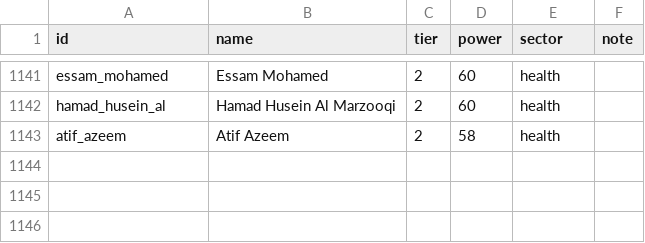
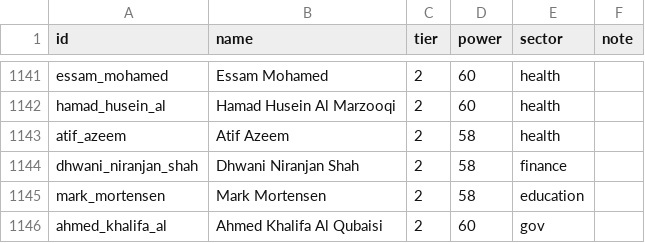
Before and after one commit to qizhangumich/power_network, a CSV file: data/people.csv, drawn as a sheet; only a part is shown, gaps mark what is left out; the diff names each change by its address in the sheet, - before the commit and + after, or states it on an @@ line.

```diff
--- a/data/people.csv
+++ b/data/people.csv
+row 1144: dhwani_niranjan_shah | Dhwani Niranjan Shah | 2 | 58 | finance
+row 1145: mark_mortensen | Mark Mortensen | 2 | 58 | education
+row 1146: ahmed_khalifa_al | Ahmed Khalifa Al Qubaisi | 2 | 60 | gov
```
Also changed, not shown: data/aka.csv, data/backfill_queue.csv, 43 other files.
